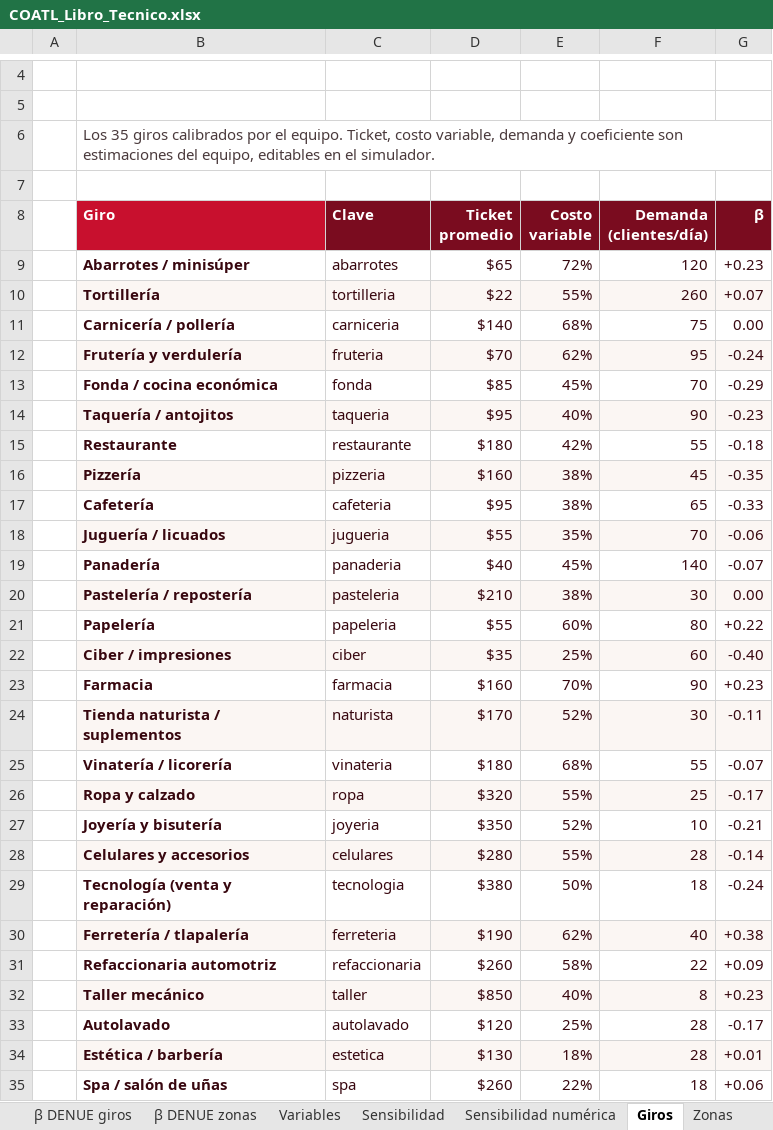
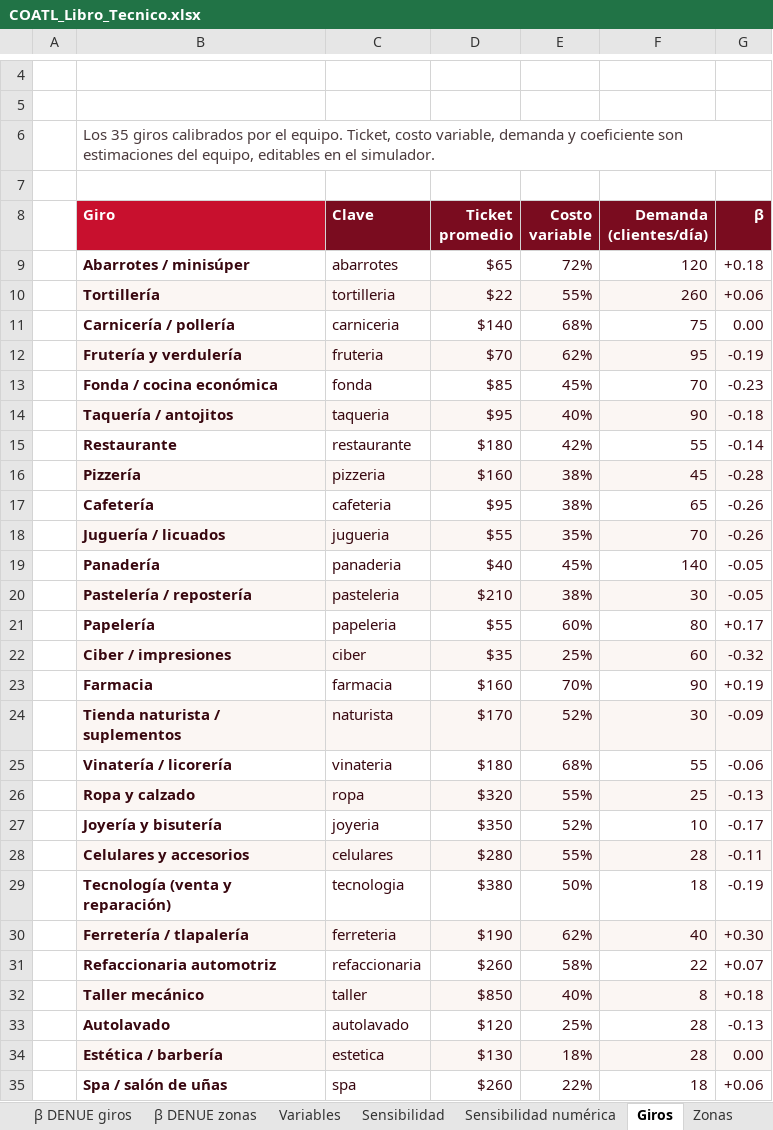
Before and after one commit to Maikolv/coatl, an Excel workbook: entregables/COATL_Libro_Tecnico.xlsx, sheet Giros, drawn as a sheet; only a part is shown, gaps mark what is left out; values as stored, in another font and other column widths than the file's, no borders; charts and pictures not drawn; the diff covers the shown part only; the diff names each change by its address in the sheet, - before the commit and + after, or states it on an @@ line.

```diff
--- a/entregables/COATL_Libro_Tecnico.xlsx (sheet Giros)
+++ b/entregables/COATL_Libro_Tecnico.xlsx (sheet Giros)
-G9 (β): +0.23
+G9 (β): +0.18
-G10 (β): +0.07
+G10 (β): +0.06
-G12 (β): -0.24
+G12 (β): -0.19
-G13 (β): -0.29
+G13 (β): -0.23
-G14 (β): -0.23
+G14 (β): -0.18
-G15 (β): -0.18
+G15 (β): -0.14
-G16 (β): -0.35
+G16 (β): -0.28
-G17 (β): -0.33
+G17 (β): -0.26
-G18 (β): -0.06
+G18 (β): -0.26
-G19 (β): -0.07
+G19 (β): -0.05
-G20 (β): 0.00
+G20 (β): -0.05
-G21 (β): +0.22
+G21 (β): +0.17
-G22 (β): -0.40
+G22 (β): -0.32
-G23 (β): +0.23
+G23 (β): +0.19
-G24 (β): -0.11
+G24 (β): -0.09
-G25 (β): -0.07
+G25 (β): -0.06
-G26 (β): -0.17
+G26 (β): -0.13
-G27 (β): -0.21
+G27 (β): -0.17
-G28 (β): -0.14
+G28 (β): -0.11
-G29 (β): -0.24
+G29 (β): -0.19
-G30 (β): +0.38
+G30 (β): +0.30
-G31 (β): +0.09
+G31 (β): +0.07
-G32 (β): +0.23
+G32 (β): +0.18
-G33 (β): -0.17
+G33 (β): -0.13
-G34 (β): +0.01
+G34 (β): 0.00
```
Also changed, not shown: 9 edited cells elsewhere in this sheet, sheet Giro × zona, sheet Sensibilidad, sheet Pruebas, sheet Sensibilidad numérica, sheet Supervivencia, sheet Versiones, 14 more sheets, assets/plantillas/COATL-plantilla-empresa.xlsx, 30 other files.
